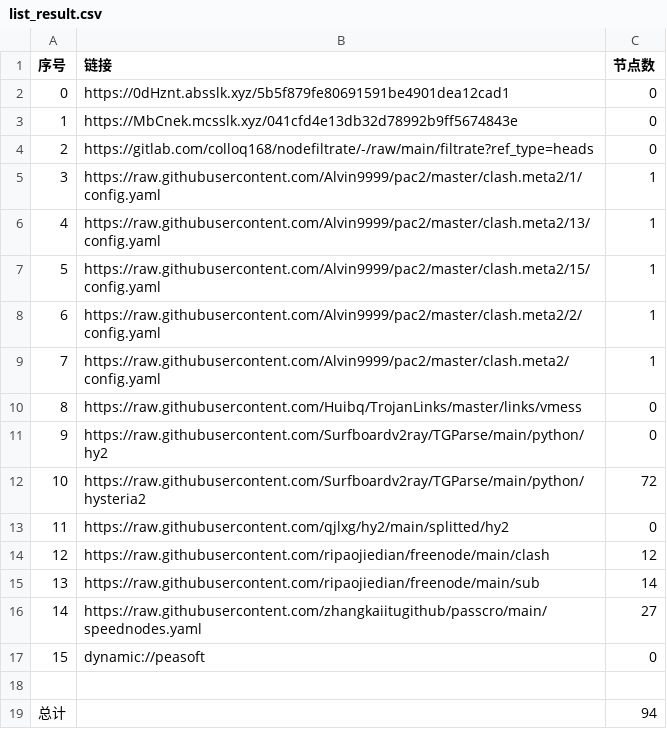
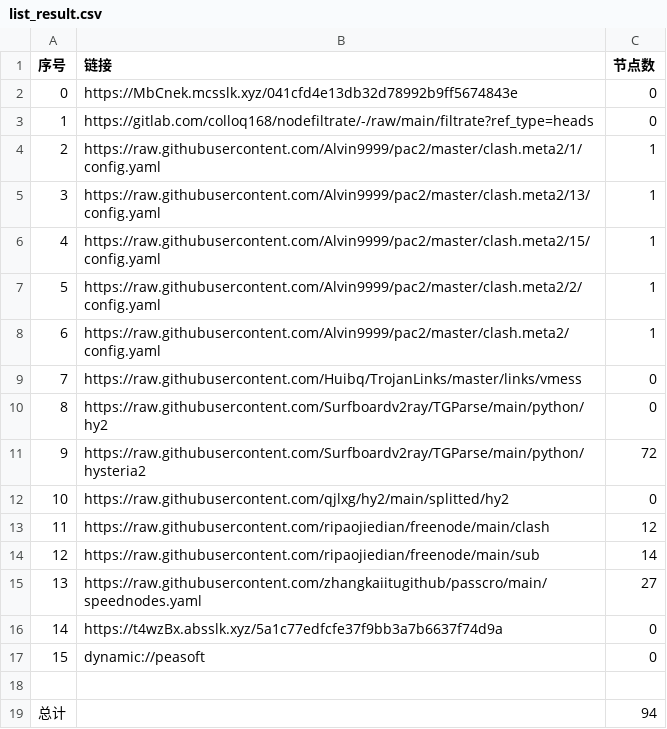
Before and after one commit to leo-qin815/AutoMergePublicNodes, a CSV file: list_result.csv, drawn as a sheet; removed rows and columns are numbered as before the commit, all else as after; the diff names each change by its address in the sheet, - before the commit and + after, or states it on an @@ line.

```diff
--- a/list_result.csv
+++ b/list_result.csv
-row 2: 0 | https://0dHznt.absslk.xyz/5b5f879fe80691591be4901dea12cad1 | 0
@@ column A (序号) renumbered between rows 2 and 15 @@
+row 16: 14 | https://t4wzBx.absslk.xyz/5a1c77edfcfe37f9bb3a7b6637f74d9a | 0
```
Also changed, not shown: 20 other files.
